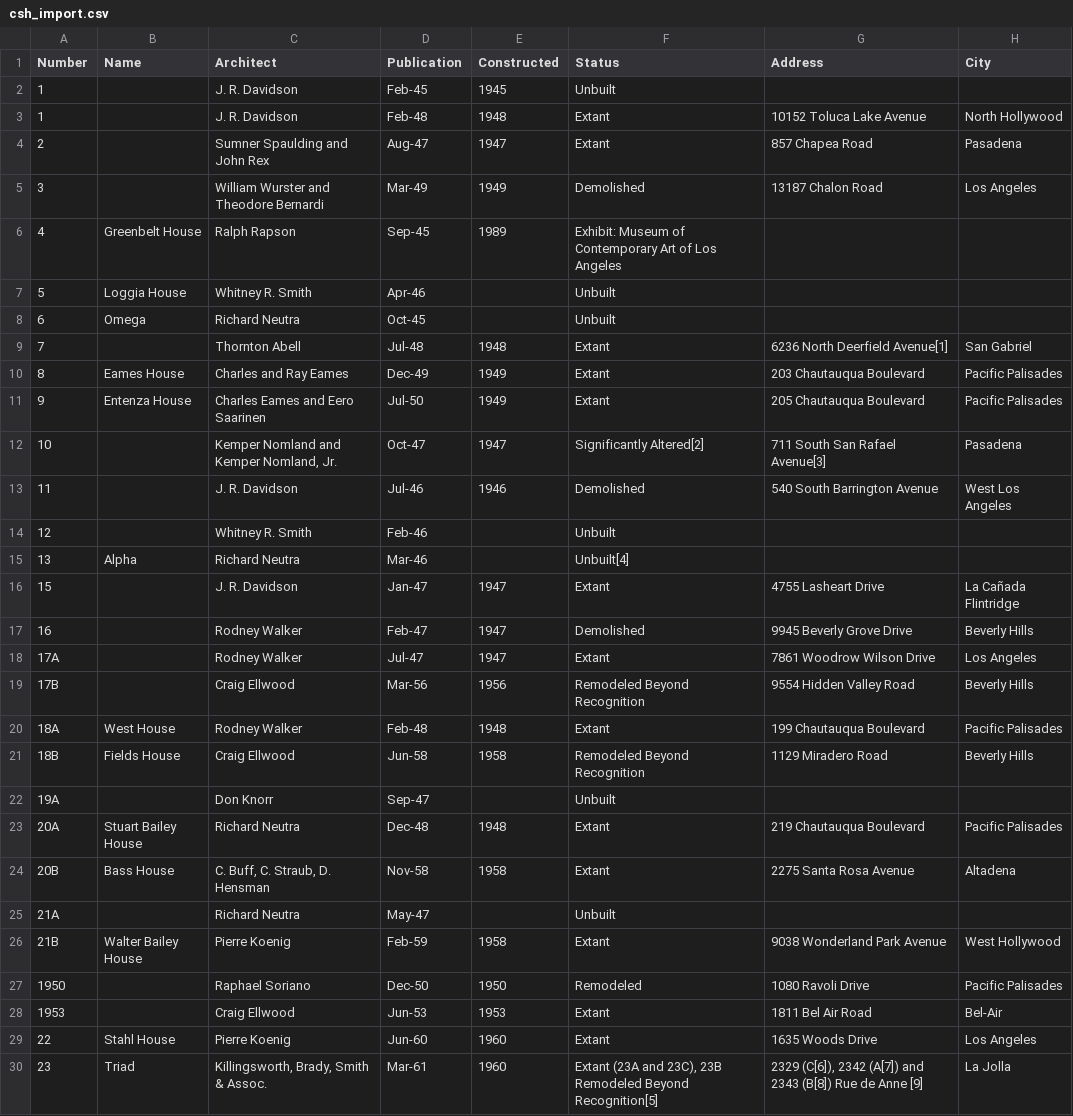
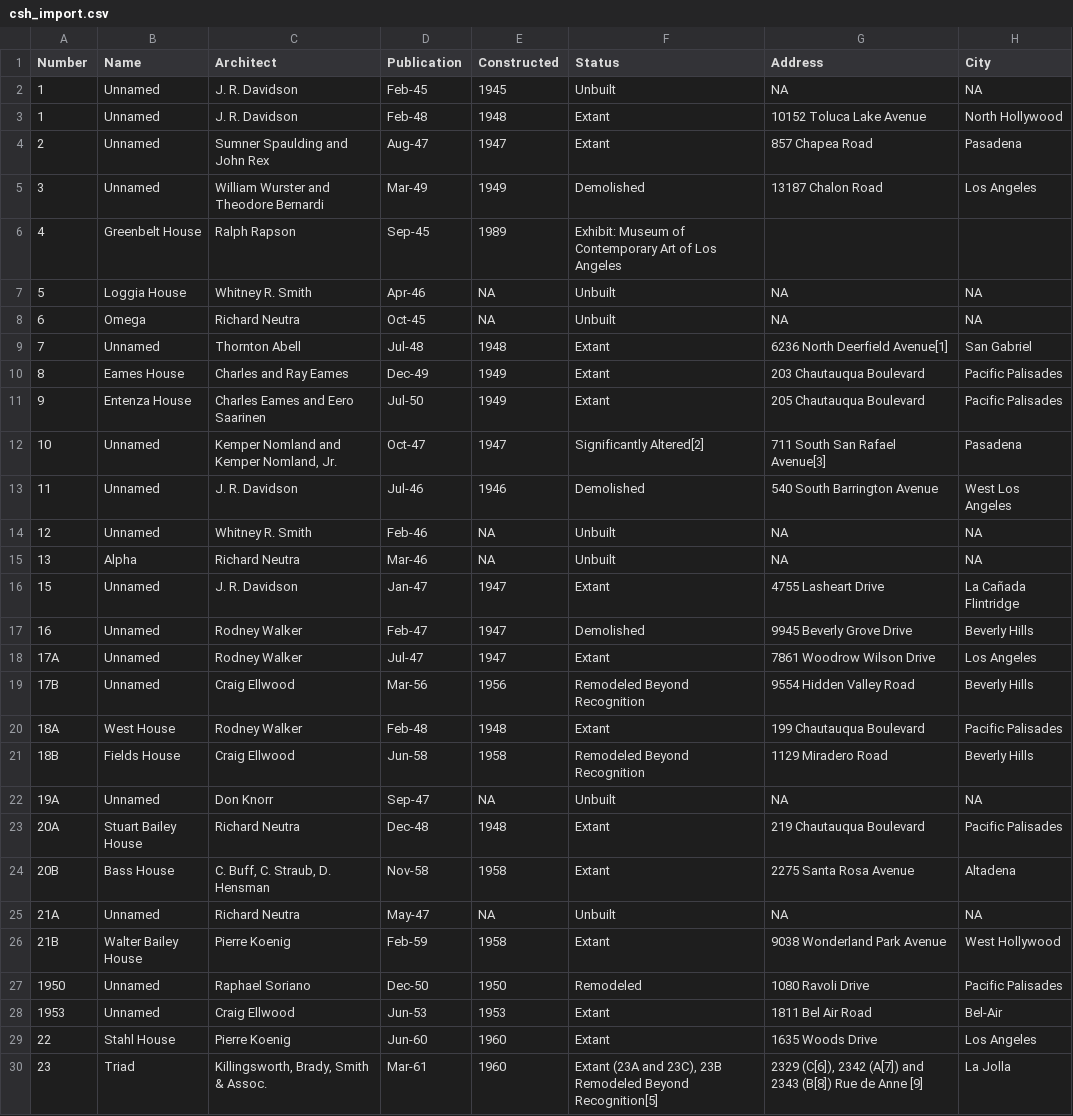
Before and after one commit to bill-felix/manlike-fox, a CSV file: csh_import.csv, drawn as a sheet; only a part is shown; the diff covers the shown part only.

Commit message:
round two

```diff
--- a/csh_import.csv
+++ b/csh_import.csv
@@ -1,29 +1,29 @@
 Number,Name,Architect,Publication,Constructed,Status,Address,City
-1,,J. R. Davidson,Feb-45,1945,Unbuilt,,
-1,,J. R. Davidson,Feb-48,1948,Extant,10152 Toluca Lake Avenue,North Hollywood
-2,,Sumner Spaulding and John Rex,Aug-47,1947,Extant,857 Chapea Road,Pasadena
-3,,William Wurster and Theodore Bernardi,Mar-49,1949,Demolished,13187 Chalon Road,Los Angeles
+1,Unnamed,J. R. Davidson,Feb-45,1945,Unbuilt,NA,NA
+1,Unnamed,J. R. Davidson,Feb-48,1948,Extant,10152 Toluca Lake Avenue,North Hollywood
+2,Unnamed,Sumner Spaulding and John Rex,Aug-47,1947,Extant,857 Chapea Road,Pasadena
+3,Unnamed,William Wurster and Theodore Bernardi,Mar-49,1949,Demolished,13187 Chalon Road,Los Angeles
 4,Greenbelt House,Ralph Rapson,Sep-45,1989,Exhibit: Museum of Contemporary Art of Los Angeles,,
-5,Loggia House,Whitney R. Smith,Apr-46,,Unbuilt,,
-6,Omega,Richard Neutra,Oct-45,,Unbuilt,,
-7,,Thornton Abell,Jul-48,1948,Extant,6236 North Deerfield Avenue[1],San Gabriel
+5,Loggia House,Whitney R. Smith,Apr-46,NA,Unbuilt,NA,NA
+6,Omega,Richard Neutra,Oct-45,NA,Unbuilt,NA,NA
+7,Unnamed,Thornton Abell,Jul-48,1948,Extant,6236 North Deerfield Avenue[1],San Gabriel
 8,Eames House,Charles and Ray Eames,Dec-49,1949,Extant,203 Chautauqua Boulevard,Pacific Palisades
 9,Entenza House,Charles Eames and Eero Saarinen,Jul-50,1949,Extant,205 Chautauqua Boulevard,Pacific Palisades
-10,,"Kemper Nomland and Kemper Nomland, Jr.",Oct-47,1947,Significantly Altered[2],711 South San Rafael Avenue[3],Pasadena
-11,,J. R. Davidson,Jul-46,1946,Demolished,540 South Barrington Avenue,West Los Angeles
-12,,Whitney R. Smith,Feb-46,,Unbuilt,,
-13,Alpha,Richard Neutra,Mar-46,,Unbuilt[4],,
-15,,J. R. Davidson,Jan-47,1947,Extant,4755 Lasheart Drive,La Cañada Flintridge
-16,,Rodney Walker,Feb-47,1947,Demolished,9945 Beverly Grove Drive,Beverly Hills
-17A,,Rodney Walker,Jul-47,1947,Extant,7861 Woodrow Wilson Drive,Los Angeles
-17B,,Craig Ellwood,Mar-56,1956,Remodeled Beyond Recognition,9554 Hidden Valley Road,Beverly Hills
+10,Unnamed,"Kemper Nomland and Kemper Nomland, Jr.",Oct-47,1947,Significantly Altered[2],711 South San Rafael Avenue[3],Pasadena
+11,Unnamed,J. R. Davidson,Jul-46,1946,Demolished,540 South Barrington Avenue,West Los Angeles
+12,Unnamed,Whitney R. Smith,Feb-46,NA,Unbuilt,NA,NA
+13,Alpha,Richard Neutra,Mar-46,NA,Unbuilt,NA,NA
+15,Unnamed,J. R. Davidson,Jan-47,1947,Extant,4755 Lasheart Drive,La Cañada Flintridge
+16,Unnamed,Rodney Walker,Feb-47,1947,Demolished,9945 Beverly Grove Drive,Beverly Hills
+17A,Unnamed,Rodney Walker,Jul-47,1947,Extant,7861 Woodrow Wilson Drive,Los Angeles
+17B,Unnamed,Craig Ellwood,Mar-56,1956,Remodeled Beyond Recognition,9554 Hidden Valley Road,Beverly Hills
 18A,West House,Rodney Walker,Feb-48,1948,Extant,199 Chautauqua Boulevard,Pacific Palisades
 18B,Fields House,Craig Ellwood,Jun-58,1958,Remodeled Beyond Recognition,1129 Miradero Road,Beverly Hills
-19A,,Don Knorr,Sep-47,,Unbuilt,,
+19A,Unnamed,Don Knorr,Sep-47,NA,Unbuilt,NA,NA
 20A,Stuart Bailey House,Richard Neutra,Dec-48,1948,Extant,219 Chautauqua Boulevard,Pacific Palisades
 20B,Bass House,"C. Buff, C. Straub, D. Hensman",Nov-58,1958,Extant,2275 Santa Rosa Avenue,Altadena
-21A,,Richard Neutra,May-47,,Unbuilt,,
+21A,Unnamed,Richard Neutra,May-47,NA,Unbuilt,NA,NA
 21B,Walter Bailey House,Pierre Koenig,Feb-59,1958,Extant,9038 Wonderland Park Avenue,West Hollywood
-1950,,Raphael Soriano,Dec-50,1950,Remodeled,1080 Ravoli Drive,Pacific Palisades
-1953,,Craig Ellwood,Jun-53,1953,Extant,1811 Bel Air Road,Bel-Air
+1950,Unnamed,Raphael Soriano,Dec-50,1950,Remodeled,1080 Ravoli Drive,Pacific Palisades
+1953,Unnamed,Craig Ellwood,Jun-53,1953,Extant,1811 Bel Air Road,Bel-Air
 22,Stahl House,Pierre Koenig,Jun-60,1960,Extant,1635 Woods Drive,Los Angeles
```
Also changed, not shown: 13 edited cells elsewhere in this file.
